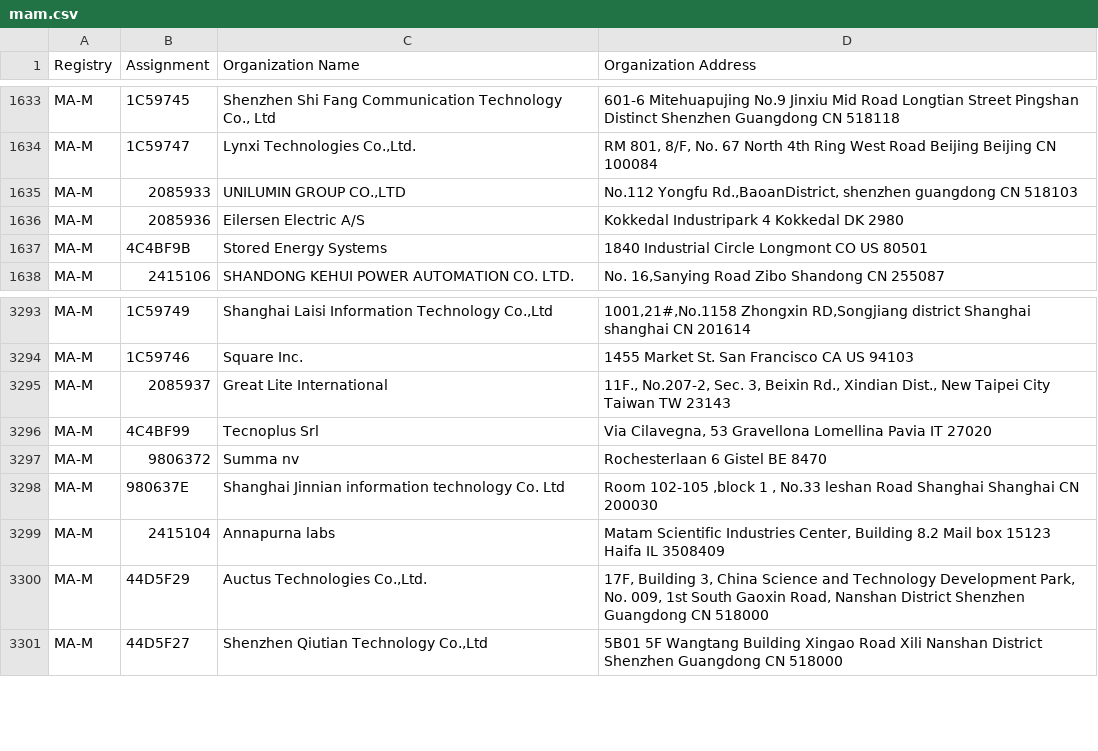
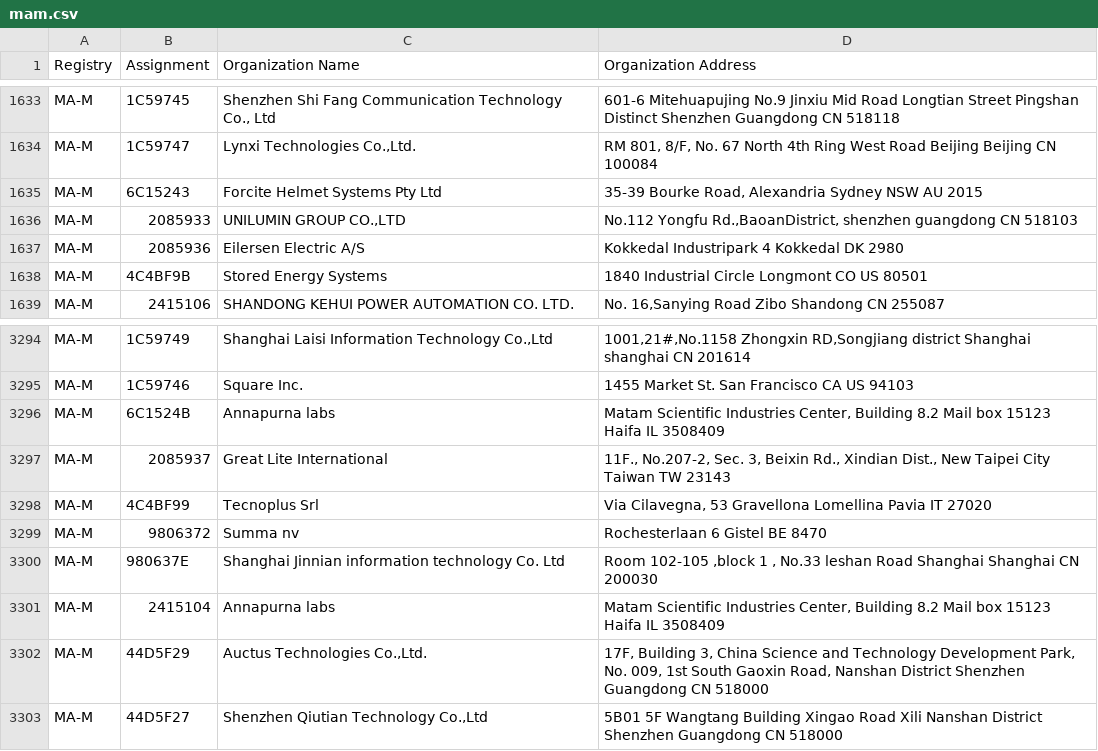
Before and after one commit to 955a0/MACAddress, a CSV file: mam.csv, drawn as a sheet; only a part is shown, gaps mark what is left out; the diff names each change by its address in the sheet, - before the commit and + after, or states it on an @@ line.

```diff
--- a/mam.csv
+++ b/mam.csv
+row 1635: MA-M | 6C15243 | Forcite Helmet Systems Pty Ltd | 35-39 Bourke Road, Alexandria Sydney NSW AU 2015
+row 3296: MA-M | 6C1524B | Annapurna labs | Matam Scientific Industries Center, Building 8.2 Mail box 15123 Haifa IL 3508409
```
Also changed, not shown: 1 other file.
